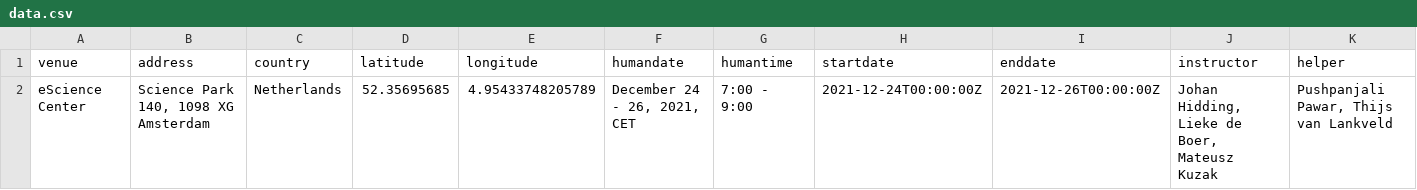
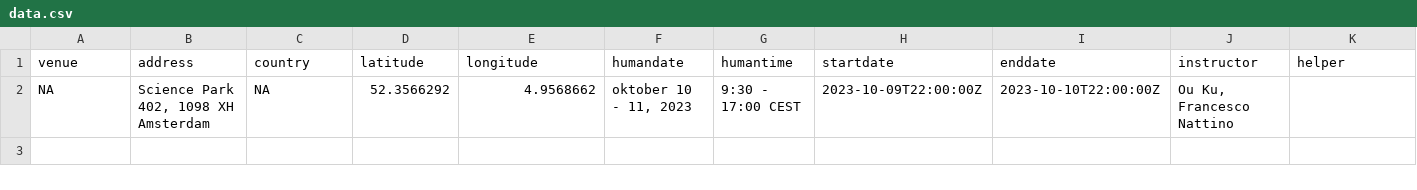
Before and after one commit to esciencecenter-digital-skills/2023-10-10-ds-geospatial, a CSV file: _data/data.csv, drawn as a sheet; only a part is shown; removed rows and columns are numbered as before the commit, all else as after; rows hold the shown columns only; the diff names each change by its address in the sheet, - before the commit and + after, or states it on an @@ line.

Commit message:
add data.csv

```diff
--- a/_data/data.csv
+++ b/_data/data.csv
-row 2: eScience Center | Science Park 140, 1098 XG Amsterdam | Netherlands | 52.35695685 | 4.95433748205789 | December 24 - 26, 2021, CET | 7:00 - 9:00 | 2021-12-24T00:00:00Z | 2021-12-26T00:00:00Z | Johan Hidding, Lieke de Boer, Mateusz Kuzak | Pushpanjali Pawar, Thijs van Lankveld
+row 2: NA | Science Park 402, 1098 XH Amsterdam | NA | 52.3566292 | 4.9568662 | oktober 10 - 11, 2023 | 9:30 - 17:00 CEST | 2023-10-09T22:00:00Z | 2023-10-10T22:00:00Z | Ou Ku, Francesco Nattino
```
